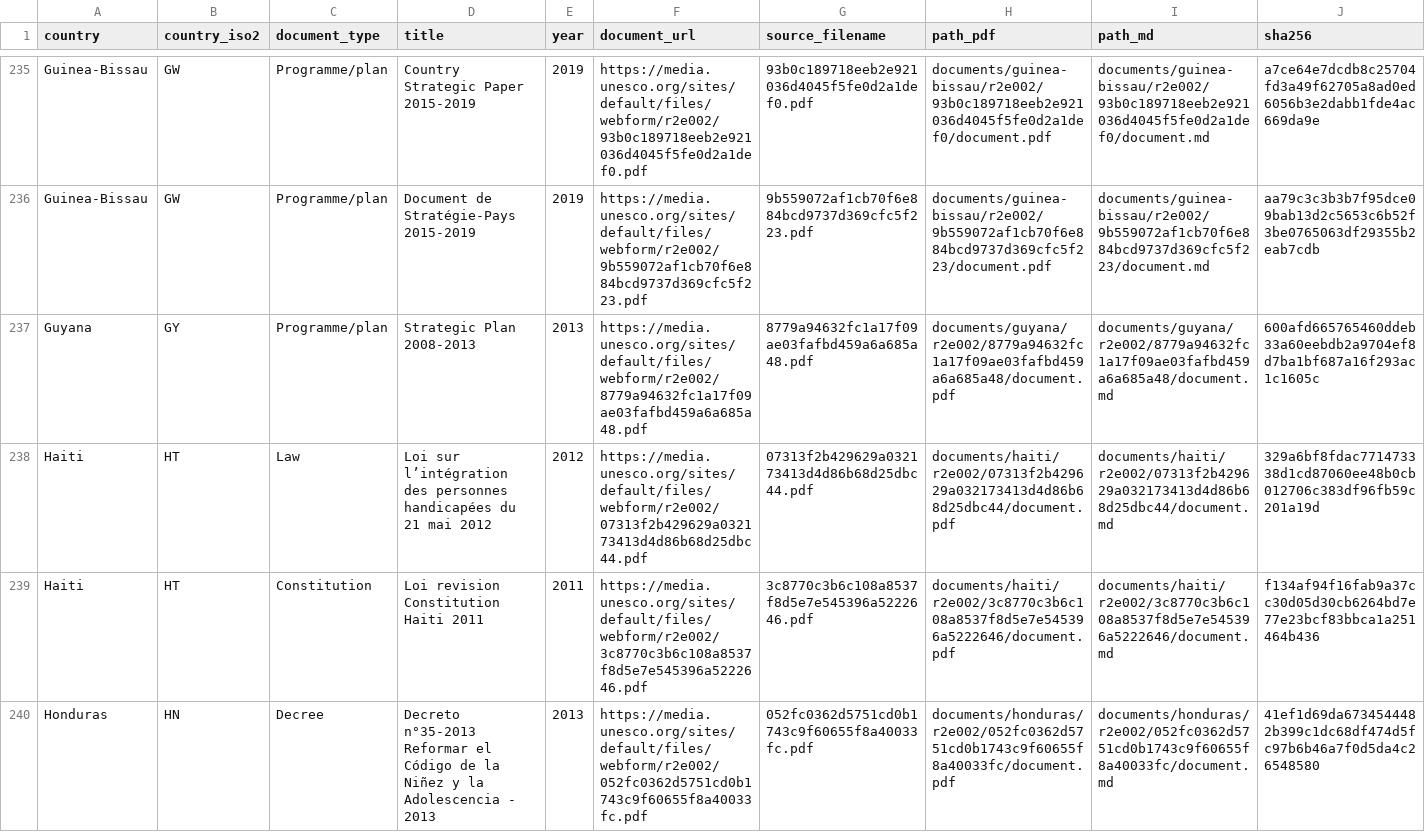
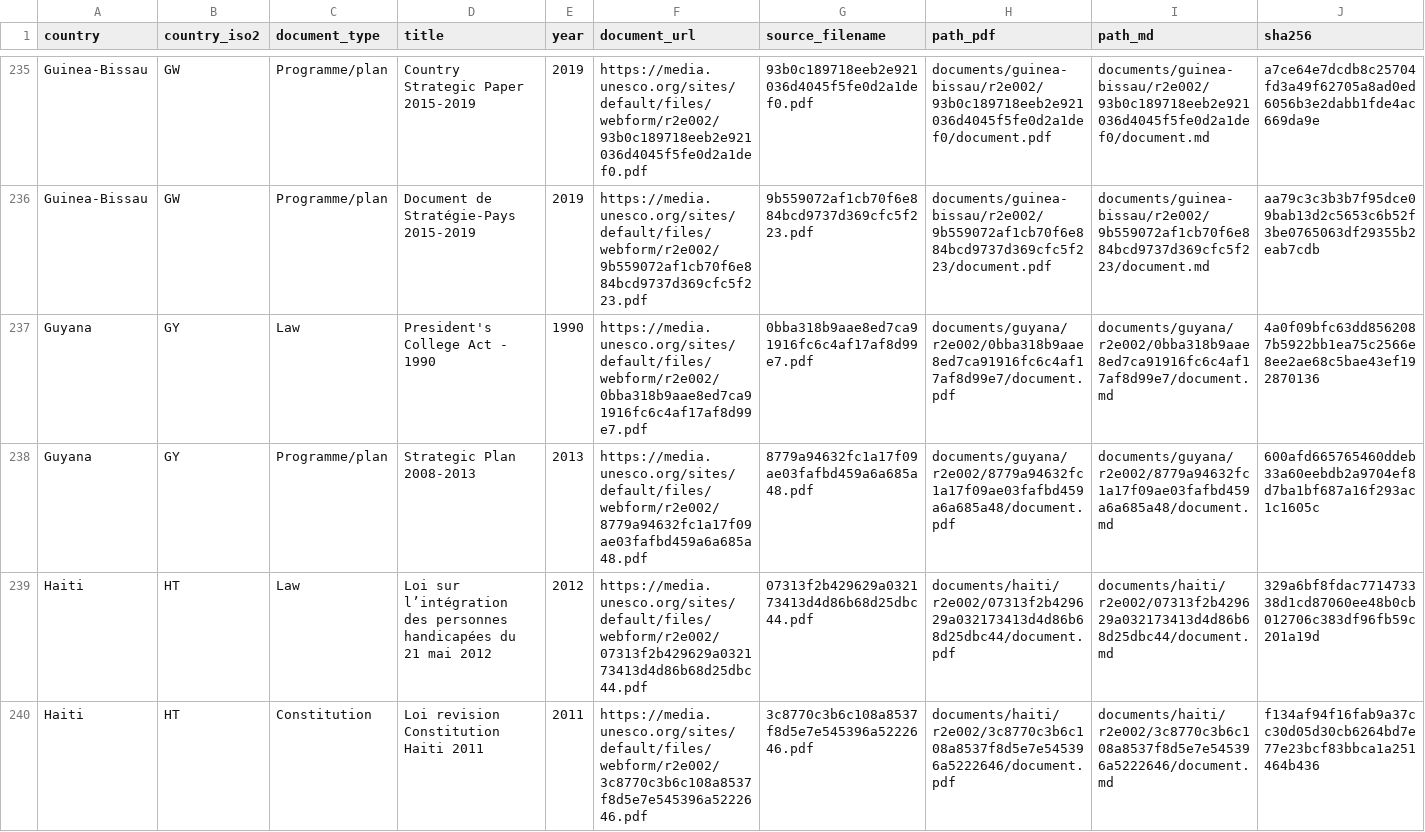
Before and after one commit to cjangrist/unesco-observatory-on-the-right-to-education, a CSV file: manifest.csv, drawn as a sheet; only a part is shown, gaps mark what is left out; the shorter side is filled out with more unchanged rows; rows hold the shown columns only; the diff names each change by its address in the sheet, - before the commit and + after, or states it on an @@ line.

Commit message:
add Guyana: President's College Act - 1990
Source: https://media.unesco.org/sites/default/files/webform/r2e002/0bba318b9aae8ed7ca91916fc6c4af17af8d99e7.pdf
Type: Law  Year: 1990  Pages: 10
PDF sha256: 4a0f09bfc63dd8562087b5922bb1ea75c2566e8ee2ae68c5bae43ef192870136

Extracted with Docling, then heading structure corrected against the source pages by a model reading the attached PDF, one page window at a time. Page boundaries are delimited [[START OF PAGE n]] / [[END OF PAGE n]] so a passage can cite the page it came from. Every edit is recorded with its before text, after text and the page evidence cited for it.

Machine extraction repaired by a model. Not a certified transcript.

```diff
--- a/manifest.csv
+++ b/manifest.csv
+row 237: Guyana | GY | Law | President's College Act - 1990 | 1990 | https://media.unesco.org/sites/default/files/webform/r2e002/0bba318b9aae8ed7ca91916fc6c4af17af8d99e7.pdf | 0bba318b9aae8ed7ca91916fc6c4af17af8d99e7.pdf | documents/guyana/r2e002/0bba318b9aae8ed7ca91916fc6c4af17af8d99e7/document.pdf | documents/guyana/r2e002/0bba318b9aae8ed7ca91916fc6c4af17af8d99e7/document.md | 4a0f09bfc63dd8562087b5922bb1ea75c2566e8ee2ae68c5bae43ef192870136
```
Also changed, not shown: 2 other files.
